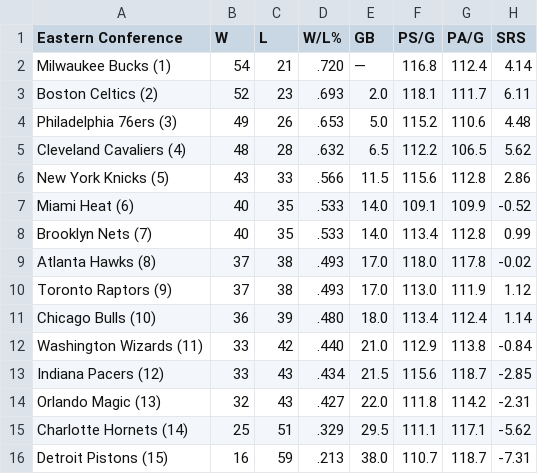
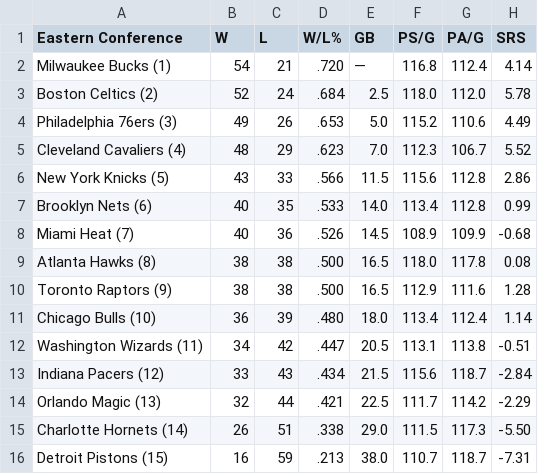
Before and after one commit to caHaber/flat-data-nba-standings, a CSV file: EAST_standings.csv, drawn as a sheet.

Commit message:
Flat: latest data (2023-03-29T17:35:35.981Z) {   "date": "2023-03-29T17:35:35.981Z",   "files": [     {       "name": "EAST_standings.csv",       "deltaBytes": -1,       "source": "https://www.espn.com/nba/standings"     },     {       "name": "NBA_2023.html",       "deltaBytes": 202,       "source": "https://www.espn.com/nba/standings"     },     {       "name": "WEST_standings.csv",       "deltaBytes": 0,       "source": "https://www.espn.com/nba/standings"     }   ] }

```diff
--- a/EAST_standings.csv
+++ b/EAST_standings.csv
@@ -2,15 +2,15 @@
 "Milwaukee Bucks (1) ","54","21",".720","—","116.8","112.4","4.14"
-"Boston Celtics (2) ","52","23",".693","2.0","118.1","111.7","6.11"
-"Philadelphia 76ers (3) ","49","26",".653","5.0","115.2","110.6","4.48"
-"Cleveland Cavaliers (4) ","48","28",".632","6.5","112.2","106.5","5.62"
+"Boston Celtics (2) ","52","24",".684","2.5","118.0","112.0","5.78"
+"Philadelphia 76ers (3) ","49","26",".653","5.0","115.2","110.6","4.49"
+"Cleveland Cavaliers (4) ","48","29",".623","7.0","112.3","106.7","5.52"
 "New York Knicks (5) ","43","33",".566","11.5","115.6","112.8","2.86"
-"Miami Heat (6) ","40","35",".533","14.0","109.1","109.9","-0.52"
-"Brooklyn Nets (7) ","40","35",".533","14.0","113.4","112.8","0.99"
-"Atlanta Hawks (8) ","37","38",".493","17.0","118.0","117.8","-0.02"
-"Toronto Raptors (9) ","37","38",".493","17.0","113.0","111.9","1.12"
+"Brooklyn Nets (6) ","40","35",".533","14.0","113.4","112.8","0.99"
+"Miami Heat (7) ","40","36",".526","14.5","108.9","109.9","-0.68"
+"Atlanta Hawks (8) ","38","38",".500","16.5","118.0","117.8","0.08"
+"Toronto Raptors (9) ","38","38",".500","16.5","112.9","111.6","1.28"
 "Chicago Bulls (10) ","36","39",".480","18.0","113.4","112.4","1.14"
-"Washington Wizards (11) ","33","42",".440","21.0","112.9","113.8","-0.84"
-"Indiana Pacers (12) ","33","43",".434","21.5","115.6","118.7","-2.85"
-"Orlando Magic (13) ","32","43",".427","22.0","111.8","114.2","-2.31"
-"Charlotte Hornets (14) ","25","51",".329","29.5","111.1","117.1","-5.62"
+"Washington Wizards (11) ","34","42",".447","20.5","113.1","113.8","-0.51"
+"Indiana Pacers (12) ","33","43",".434","21.5","115.6","118.7","-2.84"
+"Orlando Magic (13) ","32","44",".421","22.5","111.7","114.2","-2.29"
+"Charlotte Hornets (14) ","26","51",".338","29.0","111.5","117.3","-5.50"
 "Detroit Pistons (15) ","16","59",".213","38.0","110.7","118.7","-7.31"
```
Also changed, not shown: WEST_standings.csv, 1 other file.
